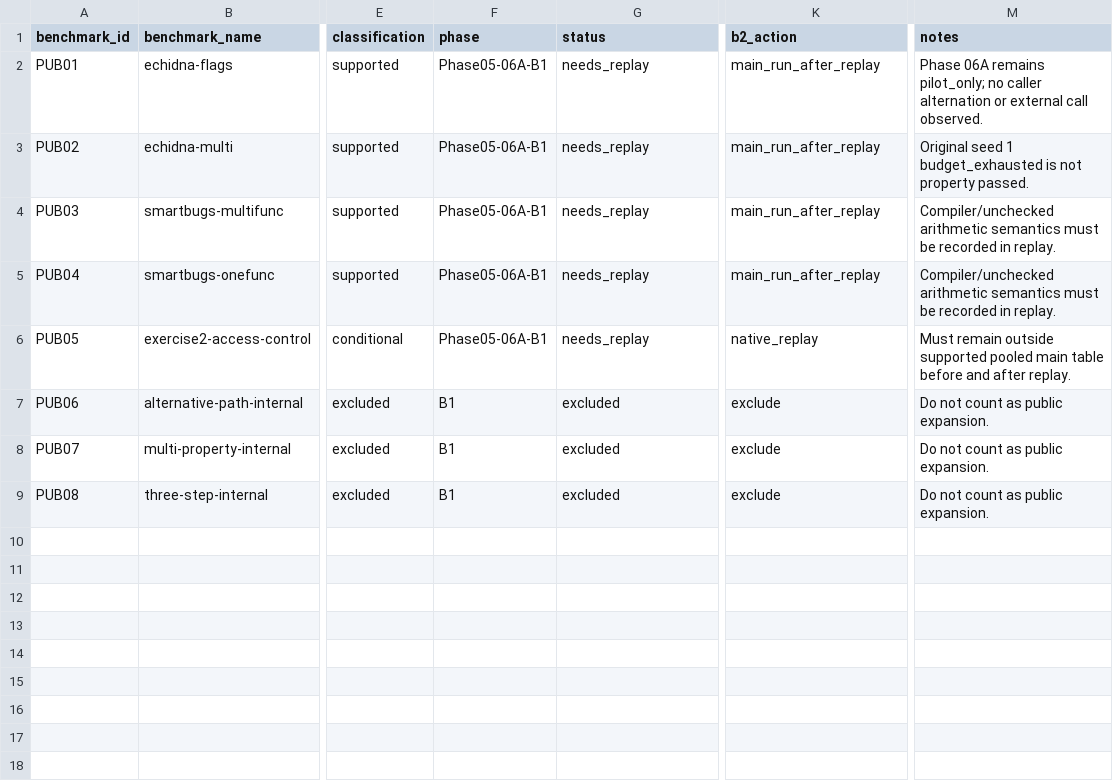
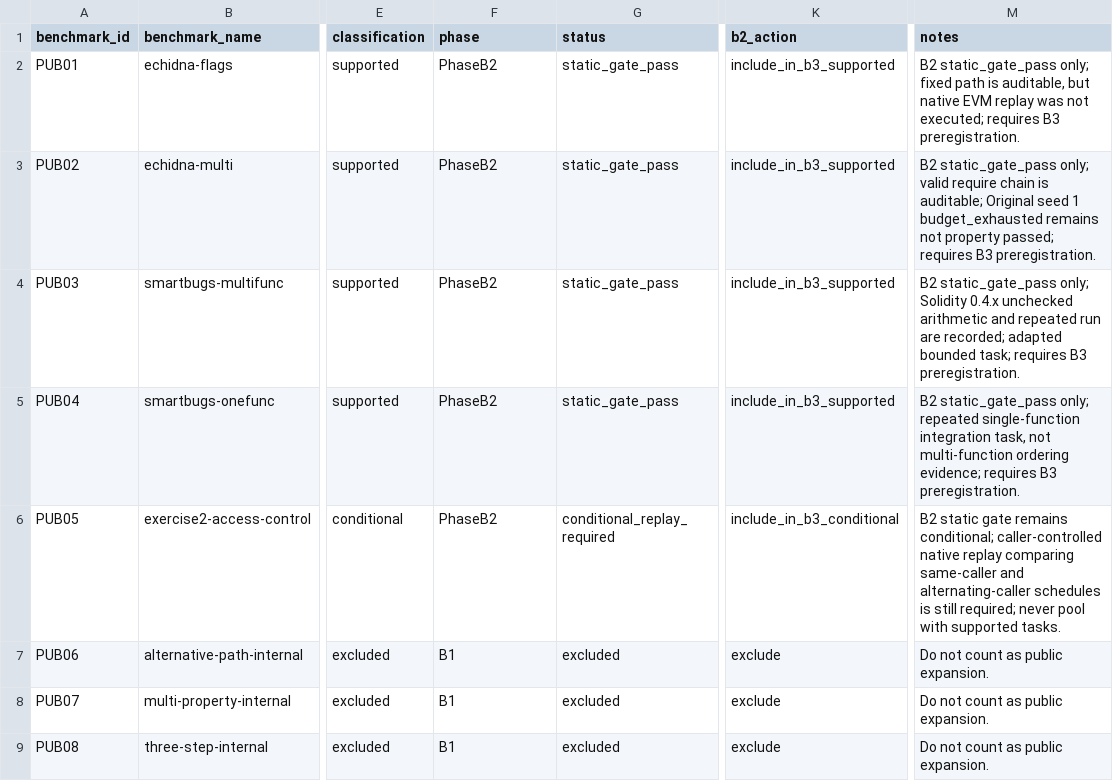
Before and after one commit to skk2186/smart-contract-fuzz, a TSV file: paper-ready/v1/public_benchmark_registry.tsv, drawn as a sheet; only a part is shown, gaps mark what is left out; the diff names each change by its address in the sheet, - before the commit and + after, or states it on an @@ line.

```diff
--- a/paper-ready/v1/public_benchmark_registry.tsv
+++ b/paper-ready/v1/public_benchmark_registry.tsv
-F2:F6 (phase): Phase05-06A-B1
+F2:F6 (phase): PhaseB2
-G2:G5 (status): needs_replay
+G2:G5 (status): static_gate_pass
-K2:K5 (b2_action): main_run_after_replay
+K2:K5 (b2_action): include_in_b3_supported
-M2 (notes): Phase 06A remains pilot_only; no caller alternation or external call observed.
+M2 (notes): B2 static_gate_pass only; fixed path is auditable, but native EVM replay was not executed; requires B3 preregistration.
-M3 (notes): Original seed 1 budget_exhausted is not property passed.
+M3 (notes): B2 static_gate_pass only; valid require chain is auditable; Original seed 1 budget_exhausted remains not property passed; requires B3 preregistration.
-M4 (notes): Compiler/unchecked arithmetic semantics must be recorded in replay.
+M4 (notes): B2 static_gate_pass only; Solidity 0.4.x unchecked arithmetic and repeated run are recorded; adapted bounded task; requires B3 preregistration.
-M5 (notes): Compiler/unchecked arithmetic semantics must be recorded in replay.
+M5 (notes): B2 static_gate_pass only; repeated single-function integration task, not multi-function ordering evidence; requires B3 preregistration.
-G6 (status): needs_replay
+G6 (status): conditional_replay_required
-K6 (b2_action): native_replay
+K6 (b2_action): include_in_b3_conditional
-M6 (notes): Must remain outside supported pooled main table before and after replay.
+M6 (notes): B2 static gate remains conditional; caller-controlled native replay comparing same-caller and alternating-caller schedules is still required; never pool with supported tasks.
```
Also changed, not shown: paper-ready/v1/evidence_index.tsv, 4 other files.
